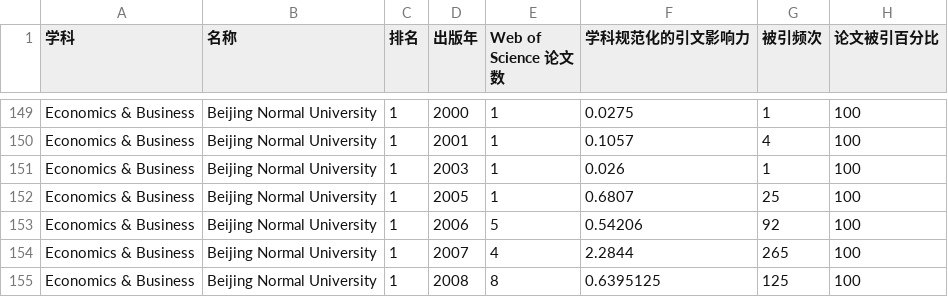
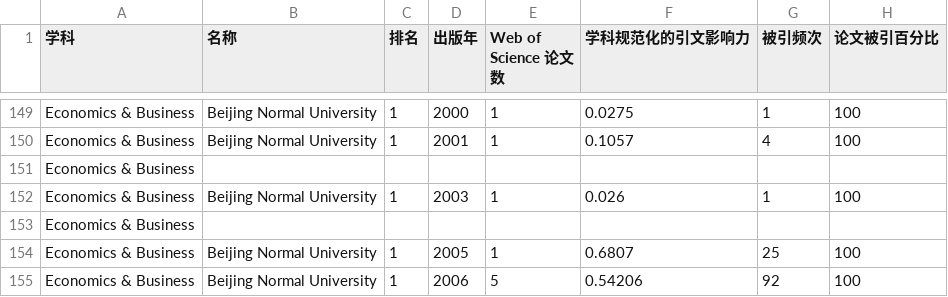
Before and after one commit to perlatex/ElegantBookdown4IS, a CSV file: data/UnivTimeSerial/北京师范大学.csv, drawn as a sheet; only a part is shown, gaps mark what is left out; the shorter side is filled out with more unchanged rows; the diff names each change by its address in the sheet, - before the commit and + after, or states it on an @@ line.

Commit message:
typo

```diff
--- a/data/UnivTimeSerial/北京师范大学.csv
+++ b/data/UnivTimeSerial/北京师范大学.csv
+row 151: Economics & Business
+row 153: Economics & Business
```
Also changed, not shown: 3 other files.
